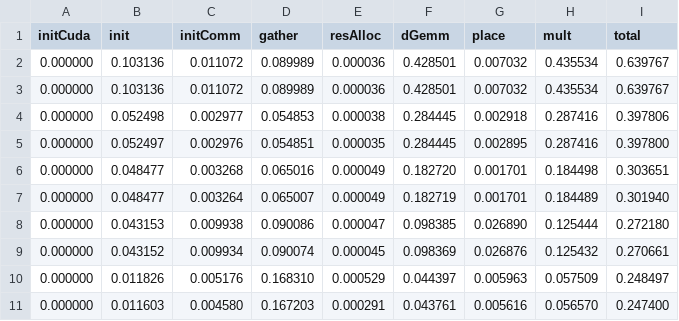
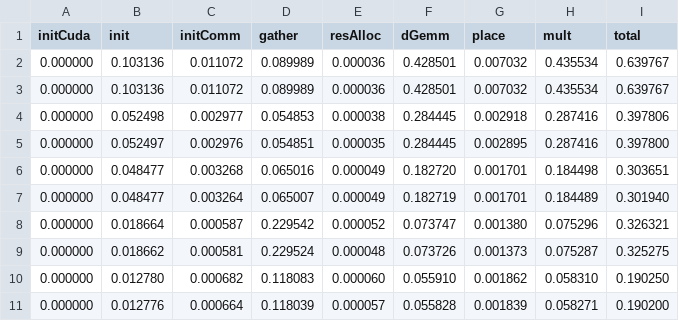
Before and after one commit to DavideRossi1/AdvancedHPC-Project, a CSV file: Distributed_MatMul/data/cpu5000.csv, drawn as a sheet.

```diff
--- a/Distributed_MatMul/data/cpu5000.csv
+++ b/Distributed_MatMul/data/cpu5000.csv
@@ -7,5 +7,5 @@ initCuda;init;initComm;gather;resAlloc;dGemm;place;mult;total
 0.000000;0.048477;0.003264;0.065007;0.000049;0.182719;0.001701;0.184489;0.301940
-0.000000;0.043153;0.009938;0.090086;0.000047;0.098385;0.026890;0.125444;0.272180
-0.000000;0.043152;0.009934;0.090074;0.000045;0.098369;0.026876;0.125432;0.270661
-0.000000;0.011826;0.005176;0.168310;0.000529;0.044397;0.005963;0.057509;0.248497
-0.000000;0.011603;0.004580;0.167203;0.000291;0.043761;0.005616;0.056570;0.247400
+0.000000;0.018664;0.000587;0.229542;0.000052;0.073747;0.001380;0.075296;0.326321
+0.000000;0.018662;0.000581;0.229524;0.000048;0.073726;0.001373;0.075287;0.325275
+0.000000;0.012780;0.000682;0.118083;0.000060;0.055910;0.001862;0.058310;0.190250
+0.000000;0.012776;0.000664;0.118039;0.000057;0.055828;0.001839;0.058271;0.190200
```
Also changed, not shown: Distributed_MatMul/data/cpu10000.csv, Distributed_MatMul/data/cpu45000.csv, 39 other files.
